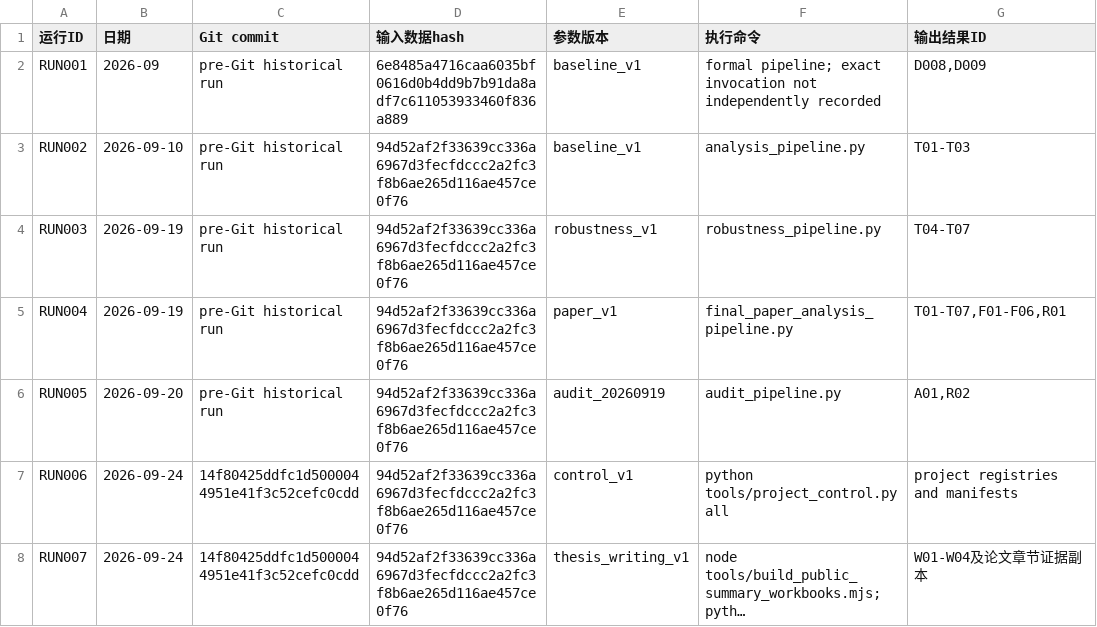
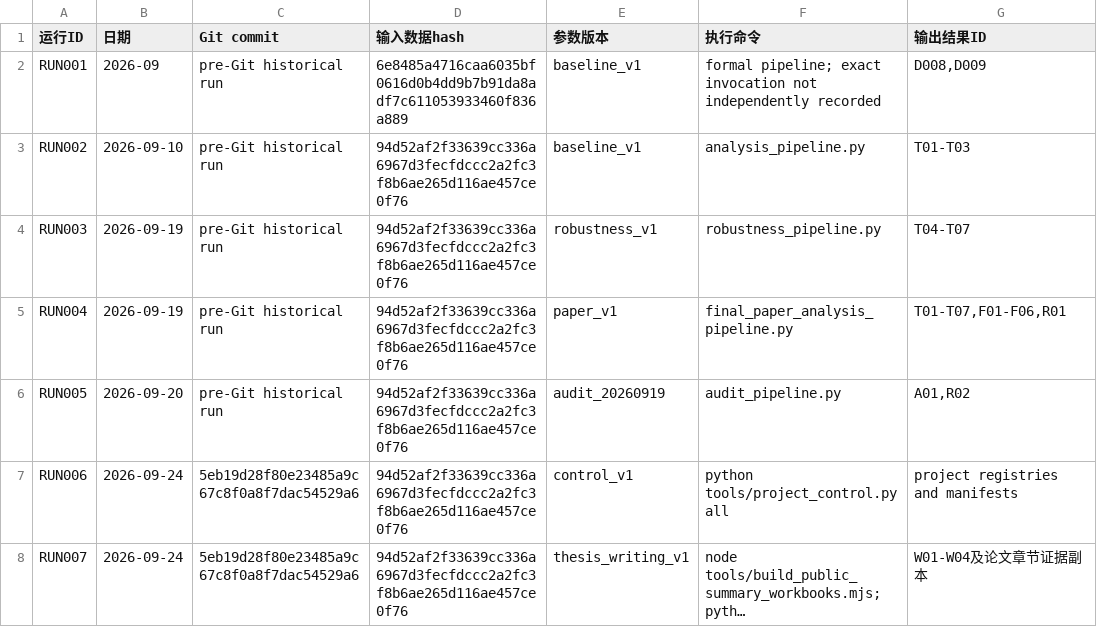
Before and after one commit to yizihao8288-coder/FYP, a CSV file: catalog/runs.csv, drawn as a sheet; only a part is shown; long unchanged cells end in …; the diff names each change by its address in the sheet, - before the commit and + after, or states it on an @@ line.

```diff
--- a/catalog/runs.csv
+++ b/catalog/runs.csv
-C7:C8 (Git commit): 14f80425ddfc1d5000044951e41f3c52cefc0cdd
+C7:C8 (Git commit): 5eb19d28f80e23485a9c67c8f0a8f7dac54529a6
```
Also changed, not shown: 6 other files.
